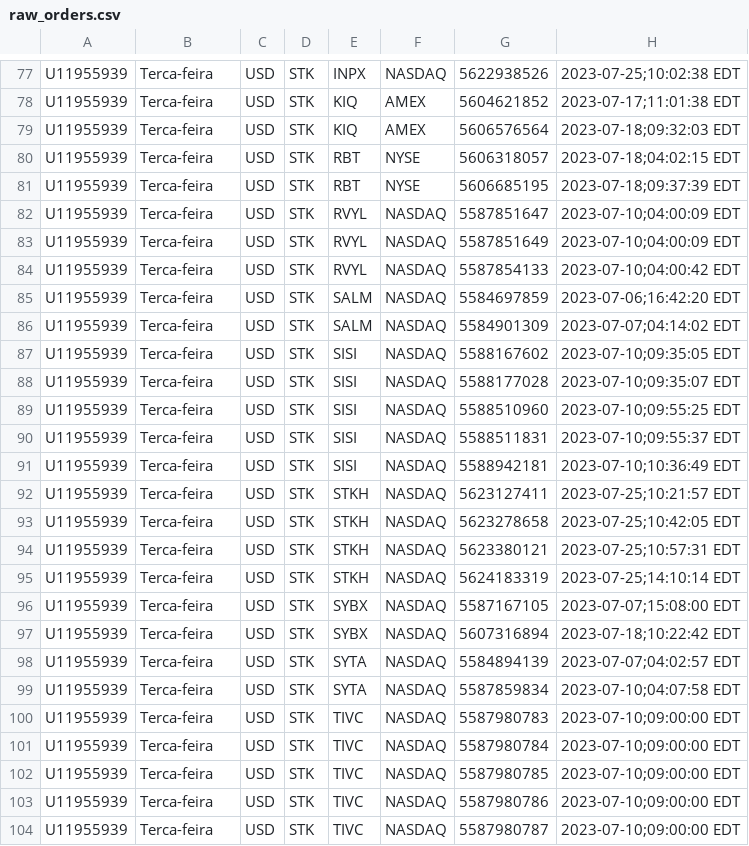
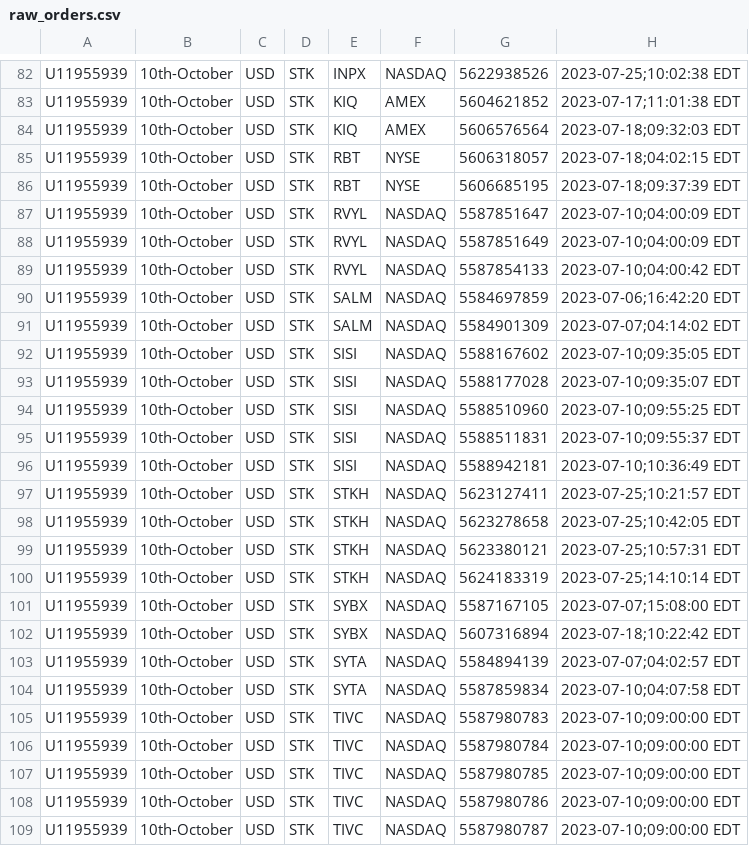
Before and after one commit to piadascripto/TraderSync-Python, a CSV file: raw_orders.csv, drawn as a sheet; only a part is shown, gaps mark what is left out; addresses are those after the commit; the diff covers the shown part only; the diff names each change by its address in the sheet, - before the commit and + after, or states it on an @@ line.

```diff
--- a/raw_orders.csv
+++ b/raw_orders.csv
-B82:B109: Terca-feira
+B82:B109: 10th-October
```
Also changed, not shown: 5 added rows and 41 edited cells elsewhere in this file, orders.csv, 8 other files.
